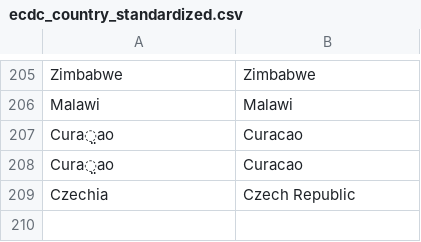
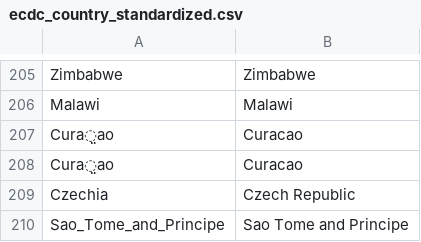
Before and after one commit to hjstein/covid-19-data, a CSV file: input/ecdc/ecdc_country_standardized.csv, drawn as a sheet; only a part is shown, gaps mark what is left out.

```diff
--- a/input/ecdc/ecdc_country_standardized.csv
+++ b/input/ecdc/ecdc_country_standardized.csv
@@ -209 +209,2 @@ Cura̤ao,Curacao
 Czechia,Czech Republic
+Sao_Tome_and_Principe,Sao Tome and Principe
```
Also changed, not shown: public/data/ecdc/locations.csv, public/data/ecdc/new_deaths.csv, 10 other files.
